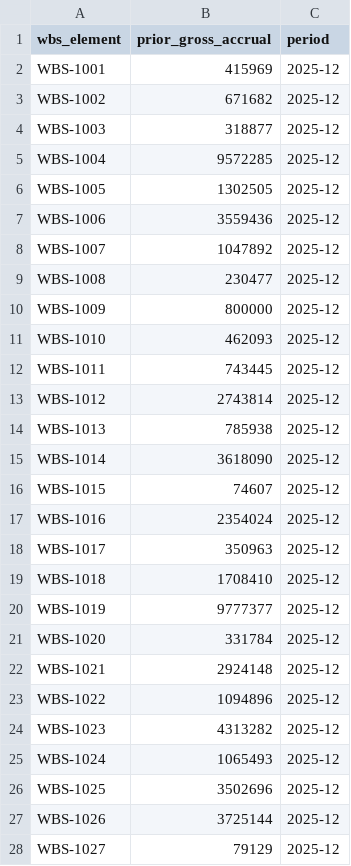
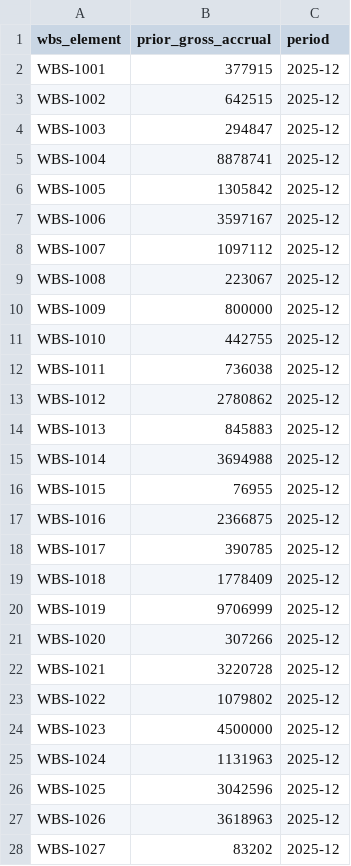
Before and after one commit to amolgulati/capex-agent-demo, a CSV file: capex-agent-demo/data/prior_period_accruals.csv, drawn as a sheet; only a part is shown; the diff covers the shown part only.

```diff
--- a/capex-agent-demo/data/prior_period_accruals.csv
+++ b/capex-agent-demo/data/prior_period_accruals.csv
@@ -1,28 +1,28 @@
 wbs_element,prior_gross_accrual,period
-WBS-1001,415969,2025-12
-WBS-1002,671682,2025-12
-WBS-1003,318877,2025-12
-WBS-1004,9572285,2025-12
-WBS-1005,1302505,2025-12
-WBS-1006,3559436,2025-12
-WBS-1007,1047892,2025-12
-WBS-1008,230477,2025-12
+WBS-1001,377915,2025-12
+WBS-1002,642515,2025-12
+WBS-1003,294847,2025-12
+WBS-1004,8878741,2025-12
+WBS-1005,1305842,2025-12
+WBS-1006,3597167,2025-12
+WBS-1007,1097112,2025-12
+WBS-1008,223067,2025-12
 WBS-1009,800000,2025-12
-WBS-1010,462093,2025-12
-WBS-1011,743445,2025-12
-WBS-1012,2743814,2025-12
-WBS-1013,785938,2025-12
-WBS-1014,3618090,2025-12
-WBS-1015,74607,2025-12
-WBS-1016,2354024,2025-12
-WBS-1017,350963,2025-12
-WBS-1018,1708410,2025-12
-WBS-1019,9777377,2025-12
-WBS-1020,331784,2025-12
-WBS-1021,2924148,2025-12
-WBS-1022,1094896,2025-12
-WBS-1023,4313282,2025-12
-WBS-1024,1065493,2025-12
-WBS-1025,3502696,2025-12
-WBS-1026,3725144,2025-12
-WBS-1027,79129,2025-12
+WBS-1010,442755,2025-12
+WBS-1011,736038,2025-12
+WBS-1012,2780862,2025-12
+WBS-1013,845883,2025-12
+WBS-1014,3694988,2025-12
+WBS-1015,76955,2025-12
+WBS-1016,2366875,2025-12
+WBS-1017,390785,2025-12
+WBS-1018,1778409,2025-12
+WBS-1019,9706999,2025-12
+WBS-1020,307266,2025-12
+WBS-1021,3220728,2025-12
+WBS-1022,1079802,2025-12
+WBS-1023,4500000,2025-12
+WBS-1024,1131963,2025-12
+WBS-1025,3042596,2025-12
+WBS-1026,3618963,2025-12
+WBS-1027,83202,2025-12
```
Also changed, not shown: 21 edited cells elsewhere in this file, capex-agent-demo/data/drill_schedule.csv, capex-agent-demo/data/vow_estimates.csv, 5 other files.
